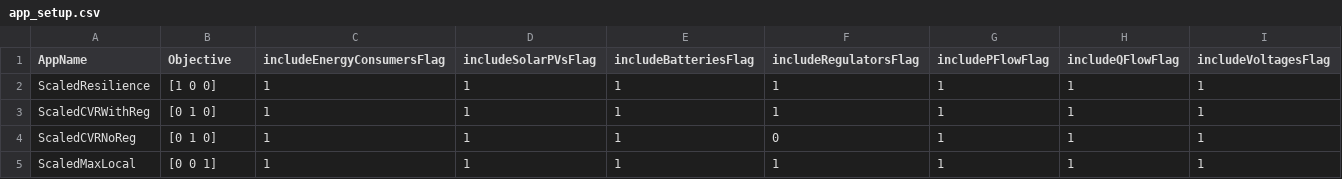
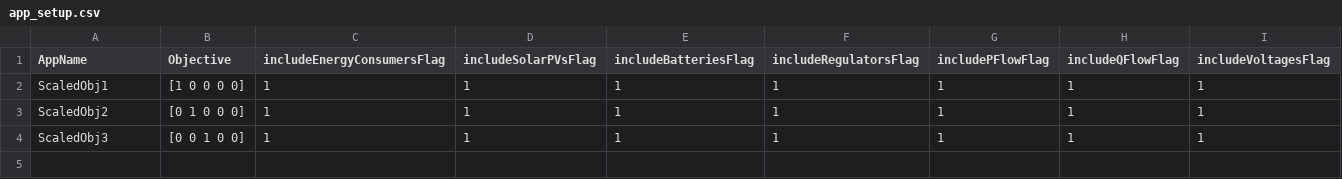
Before and after one commit to GRIDAPPSD/app-deconfliction, a CSV file: service/optimization-apps/app_setup.csv, drawn as a sheet.

Commit message:
Updated to work with the new objective formulations with 5 possible objectives that can be combined.

```diff
--- a/service/optimization-apps/app_setup.csv
+++ b/service/optimization-apps/app_setup.csv
@@ -1,5 +1,4 @@
 AppName,Objective,includeEnergyConsumersFlag,includeSolarPVsFlag,includeBatteriesFlag,includeRegulatorsFlag,includePFlowFlag,includeQFlowFlag,includeVoltagesFlag
-ScaledResilience,[1 0 0],1,1,1,1,1,1,1
-ScaledCVRWithReg,[0 1 0],1,1,1,1,1,1,1
-ScaledCVRNoReg,[0 1 0],1,1,1,0,1,1,1
-ScaledMaxLocal,[0 0 1],1,1,1,1,1,1,1
+ScaledObj1,[1 0 0 0 0],1,1,1,1,1,1,1
+ScaledObj2,[0 1 0 0 0],1,1,1,1,1,1,1
+ScaledObj3,[0 0 1 0 0],1,1,1,1,1,1,1
```
